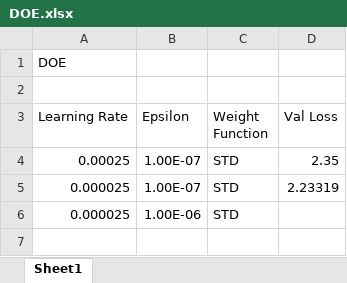
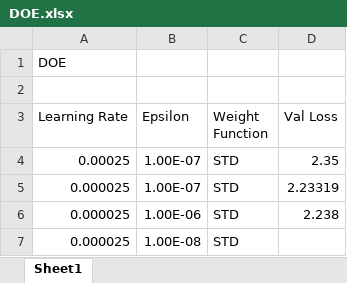
Before and after one commit to zachconnor97/AFBM-MLC-PointNet-Python, an Excel workbook: DOE.xlsx, sheet Sheet1, drawn as a sheet; values as stored, in another font and other column widths than the file's, no borders; the diff names each change by its address in the sheet, - before the commit and + after, or states it on an @@ line.

```diff
--- a/DOE.xlsx (sheet Sheet1)
+++ b/DOE.xlsx (sheet Sheet1)
-D6 (Val Loss): (empty)
+D6 (Val Loss): 2.238
+row 7: 0.000025 | 1.00E-08 | STD
```
Also changed, not shown: 1 other file.
